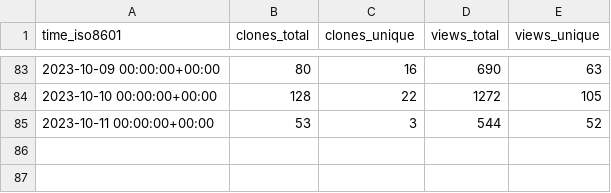
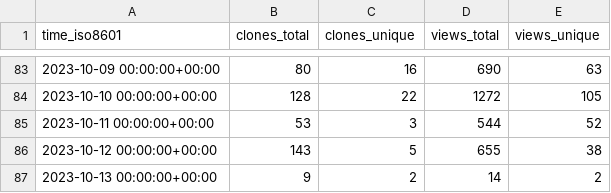
Before and after one commit to archit00sharma/superduperdb, a CSV file: SuperDuperDB/superduperdb/ghrs-data/views_clones_aggregate.csv, drawn as a sheet; only a part is shown, gaps mark what is left out; the diff names each change by its address in the sheet, - before the commit and + after, or states it on an @@ line.

```diff
--- a/SuperDuperDB/superduperdb/ghrs-data/views_clones_aggregate.csv
+++ b/SuperDuperDB/superduperdb/ghrs-data/views_clones_aggregate.csv
+row 86: 2023-10-12 00:00:00+00:00 | 143 | 5 | 655 | 38
+row 87: 2023-10-13 00:00:00+00:00 | 9 | 2 | 14 | 2
```
Also changed, not shown: 1 other file.
